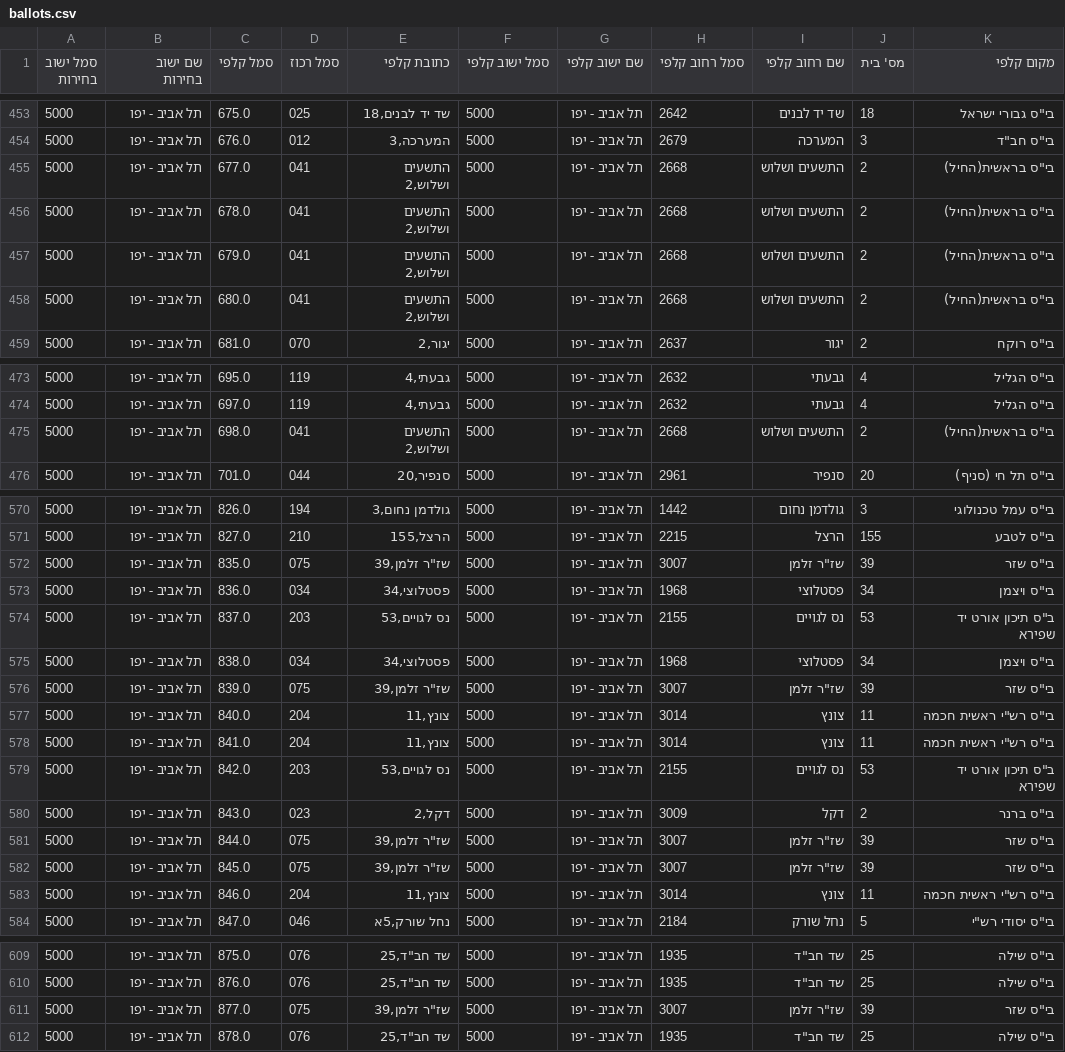
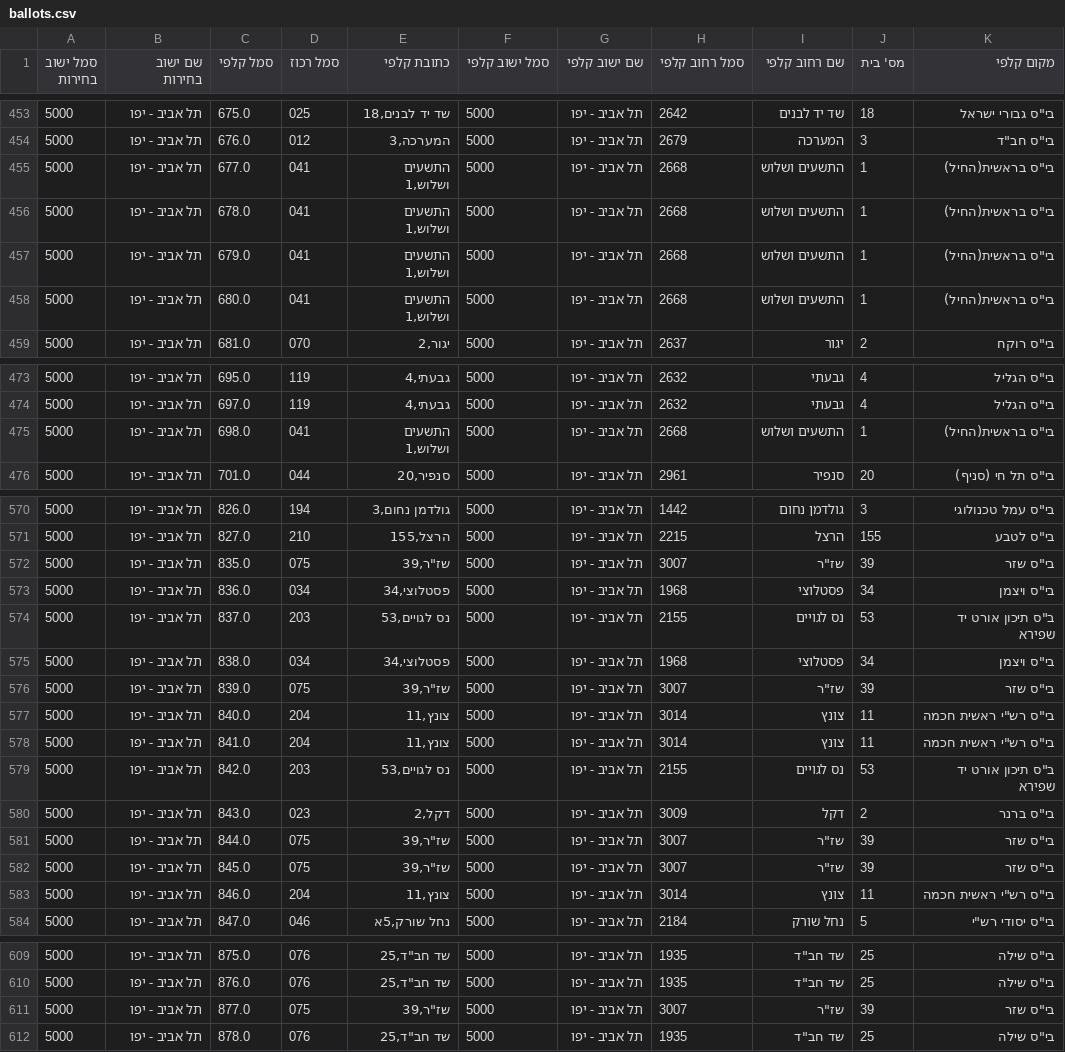
Before and after one commit to yuvadm/telaviv-elections, a CSV file: ballots.csv, drawn as a sheet; only a part is shown, gaps mark what is left out; the diff names each change by its address in the sheet, - before the commit and + after, or states it on an @@ line.

Commit message:
Final data cleanup

```diff
--- a/ballots.csv
+++ b/ballots.csv
-E455:E458 (כתובת קלפי): התשעים ושלוש,2
+E455:E458 (כתובת קלפי): התשעים ושלוש,1
-J455:J458 (מס' בית): 2
+J455:J458 (מס' בית): 1
-E475 (כתובת קלפי): התשעים ושלוש,2
+E475 (כתובת קלפי): התשעים ושלוש,1
-J475 (מס' בית): 2
+J475 (מס' בית): 1
-E572 (כתובת קלפי): שז"ר זלמן,39
+E572 (כתובת קלפי): שז"ר,39
-I572 (שם רחוב קלפי): שז"ר זלמן
+I572 (שם רחוב קלפי): שז"ר
-E576 (כתובת קלפי): שז"ר זלמן,39
+E576 (כתובת קלפי): שז"ר,39
-I576 (שם רחוב קלפי): שז"ר זלמן
+I576 (שם רחוב קלפי): שז"ר
-E581:E582 (כתובת קלפי): שז"ר זלמן,39
+E581:E582 (כתובת קלפי): שז"ר,39
-I581:I582 (שם רחוב קלפי): שז"ר זלמן
+I581:I582 (שם רחוב קלפי): שז"ר
-E611 (כתובת קלפי): שז"ר זלמן,39
+E611 (כתובת קלפי): שז"ר,39
-I611 (שם רחוב קלפי): שז"ר זלמן
+I611 (שם רחוב קלפי): שז"ר
```
Also changed, not shown: 1 other file.
